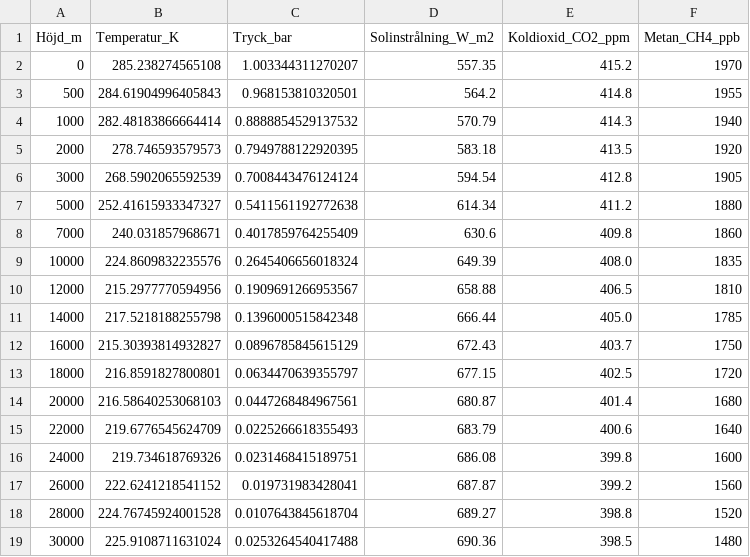
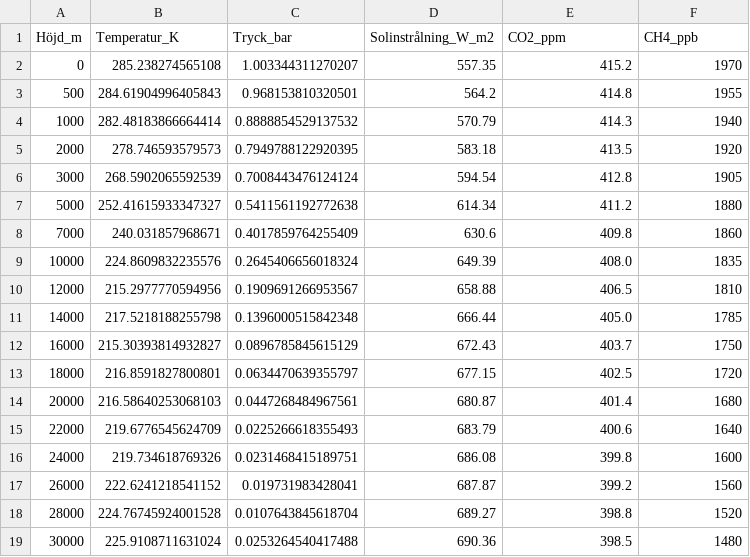
Before and after one commit to ZER0-cmd/BOREALIS-1, a CSV file: mission-data/borealis_mission_data.csv, drawn as a sheet.

```diff
--- a/mission-data/borealis_mission_data.csv
+++ b/mission-data/borealis_mission_data.csv
@@ -1,2 +1,2 @@
-Höjd_m,Temperatur_K,Tryck_bar,Solinstrålning_W_m2,Koldioxid_CO2_ppm,Metan_CH4_ppb
+Höjd_m,Temperatur_K,Tryck_bar,Solinstrålning_W_m2,CO2_ppm,CH4_ppb
 0,285.238274565108,1.003344311270207,557.35,415.2,1970
```
